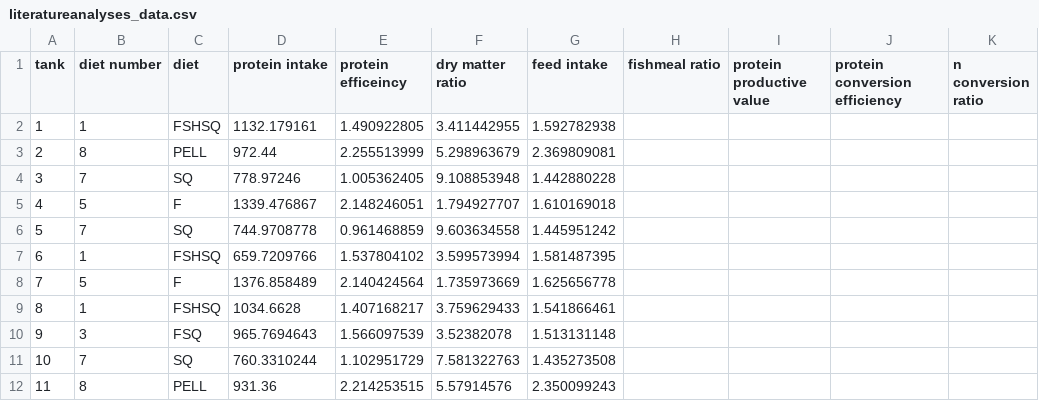
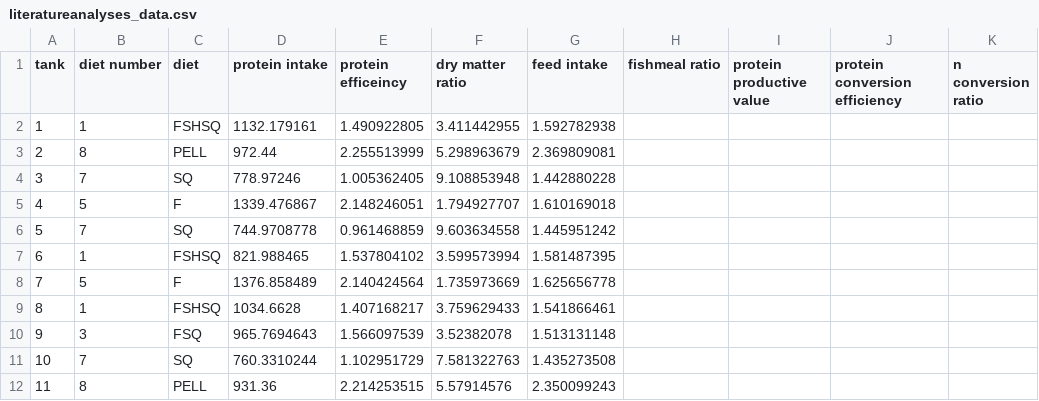
Before and after one commit to daveklett/David-Klett-Sciaenops-Ocellatus-Feeding-Trial-Metabolomics, a CSV file: data/literatureanalyses_data.csv, drawn as a sheet; only a part is shown; the diff names each change by its address in the sheet, - before the commit and + after, or states it on an @@ line.

Commit message:
Add files via upload

```diff
--- a/data/literatureanalyses_data.csv
+++ b/data/literatureanalyses_data.csv
-D7 (protein intake): 659.7209766
+D7 (protein intake): 821.988465
```
